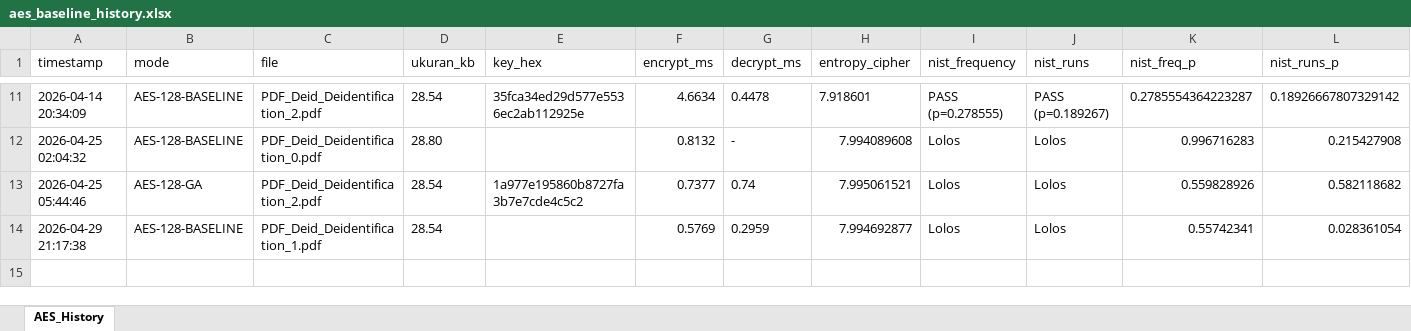
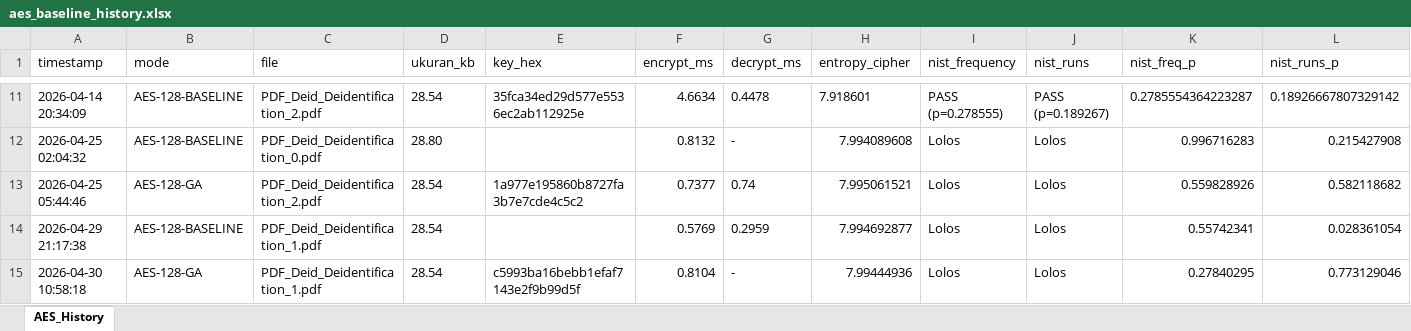
Before and after one commit to hadry3011/sistem-aes-ga, an Excel workbook: backend/aes_baseline_history.xlsx, sheet AES_History, drawn as a sheet; only a part is shown, gaps mark what is left out; values as stored, in another font and other column widths than the file's, no borders; rows hold the shown columns only; the diff names each change by its address in the sheet, - before the commit and + after, or states it on an @@ line.

Commit message:
Update History

```diff
--- a/backend/aes_baseline_history.xlsx (sheet AES_History)
+++ b/backend/aes_baseline_history.xlsx (sheet AES_History)
+row 15: 2026-04-30 10:58:18 | AES-128-GA | PDF_Deid_Deidentification_1.pdf | 28.54 | c5993ba16bebb1efaf7143e2f9b99d5f | 0.8104 | - | 7.99444936 | Lolos | Lolos | 0.27840295 | 0.773129046
```
